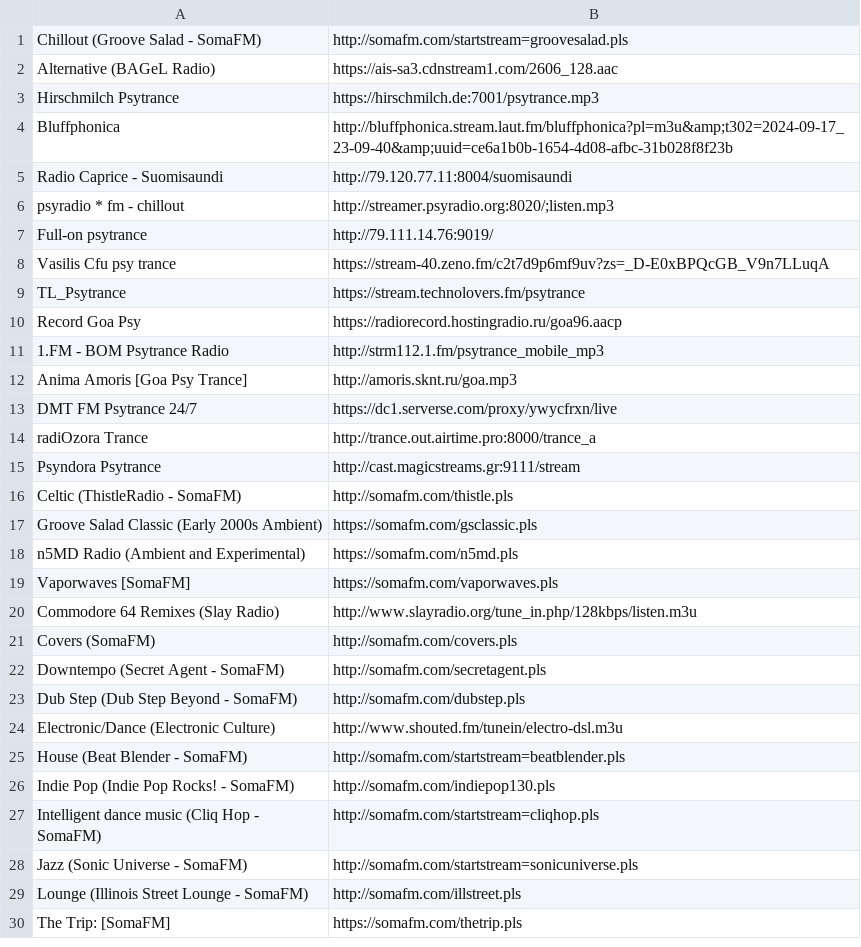
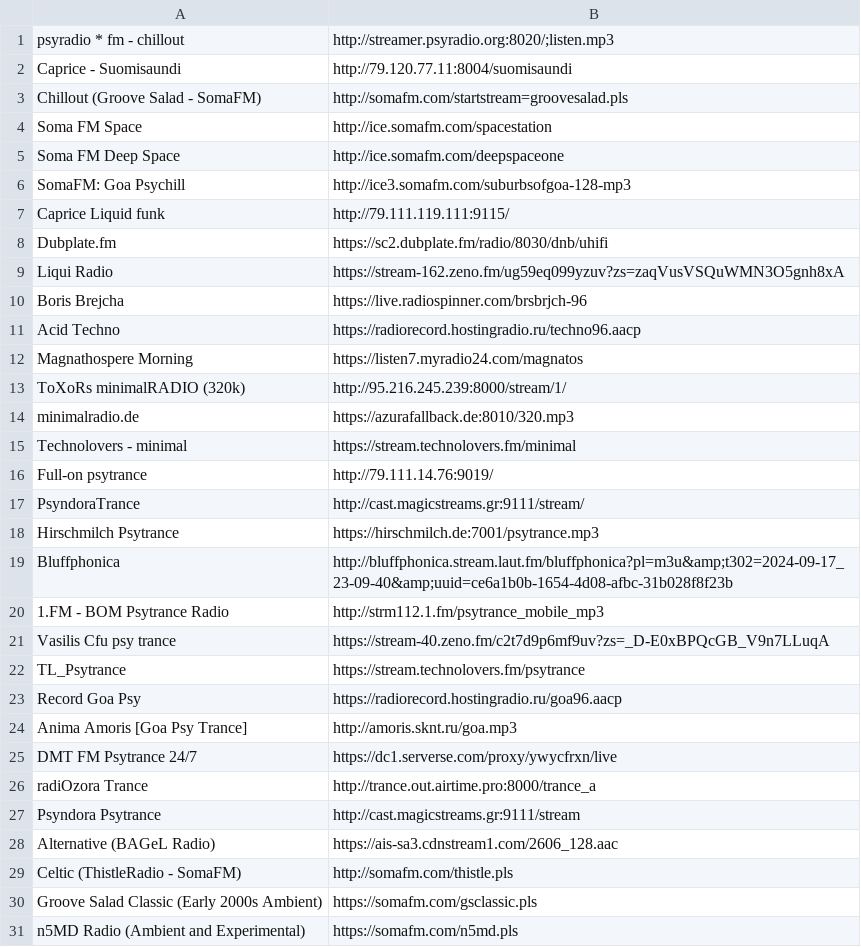
Before and after one commit to jovan-vuceljic/dots, a CSV file: .config/pyradio/stations.csv, drawn as a sheet; only a part is shown; the shorter side is filled out with more unchanged rows.

Commit message:
[Pyradio] stations update

```diff
--- a/.config/pyradio/stations.csv
+++ b/.config/pyradio/stations.csv
@@ -1,8 +1,21 @@
+psyradio * fm - chillout,http://streamer.psyradio.org:8020/;listen.mp3,,
+Caprice - Suomisaundi,http://79.120.77.11:8004/suomisaundi,,
 Chillout (Groove Salad - SomaFM),http://somafm.com/startstream=groovesalad.pls,,
-Alternative (BAGeL Radio),https://ais-sa3.cdnstream1.com/2606_128.aac,,
+Soma FM Space,http://ice.somafm.com/spacestation,,
+Soma FM Deep Space, http://ice.somafm.com/deepspaceone,,
+SomaFM: Goa Psychill,http://ice3.somafm.com/suburbsofgoa-128-mp3,,
+Caprice Liquid funk, http://79.111.119.111:9115/,,
+Dubplate.fm,https://sc2.dubplate.fm/radio/8030/dnb/uhifi,,
+Liqui Radio,https://stream-162.zeno.fm/ug59eq099yzuv?zs=zaqVusVSQuWMN3O5gnh8xA,,
+Boris Brejcha,https://live.radiospinner.com/brsbrjch-96,,
+Acid Techno,https://radiorecord.hostingradio.ru/techno96.aacp,,
+Magnathospere Morning,https://listen7.myradio24.com/magnatos,,
+ToXoRs minimalRADIO (320k),http://95.216.245.239:8000/stream/1/,,
+minimalradio.de,https://azurafallback.de:8010/320.mp3,,
+Technolovers - minimal,https://stream.technolovers.fm/minimal,,
+Full-on psytrance,http://79.111.14.76:9019/,,
+PsyndoraTrance,http://cast.magicstreams.gr:9111/stream/,,
 Hirschmilch Psytrance,https://hirschmilch.de:7001/psytrance.mp3,,
 Bluffphonica,http://bluffphonica.stream.laut.fm/bluffphonica?pl=m3u&amp;t302=2024-09-17_23-09-40&amp;uuid=ce6a1b0b-1654-4d08-afbc-31b028f8f23b,,
-Radio Caprice - Suomisaundi,http://79.120.77.11:8004/suomisaundi,,
-psyradio * fm - chillout,http://streamer.psyradio.org:8020/;listen.mp3,,
-Full-on psytrance,http://79.111.14.76:9019/,,
+1.FM - BOM Psytrance Radio,http://strm112.1.fm/psytrance_mobile_mp3,,
 Vasilis Cfu psy trance,https://stream-40.zeno.fm/c2t7d9p6mf9uv?zs=_D-E0xBPQcGB_V9n7LLuqA,,
@@ -10,3 +23,2 @@ TL_Psytrance,https://stream.technolovers.fm/psytrance,,
 Record Goa Psy,https://radiorecord.hostingradio.ru/goa96.aacp,,
-1.FM - BOM Psytrance Radio,http://strm112.1.fm/psytrance_mobile_mp3,,
 Anima Amoris [Goa Psy Trance],http://amoris.sknt.ru/goa.mp3,,
@@ -15,2 +27,3 @@ radiOzora Trance,http://trance.out.airtime.pro:8000/trance_a,,
 Psyndora Psytrance,http://cast.magicstreams.gr:9111/stream,,
+Alternative (BAGeL Radio),https://ais-sa3.cdnstream1.com/2606_128.aac,,
 Celtic (ThistleRadio - SomaFM),http://somafm.com/thistle.pls,,
```
